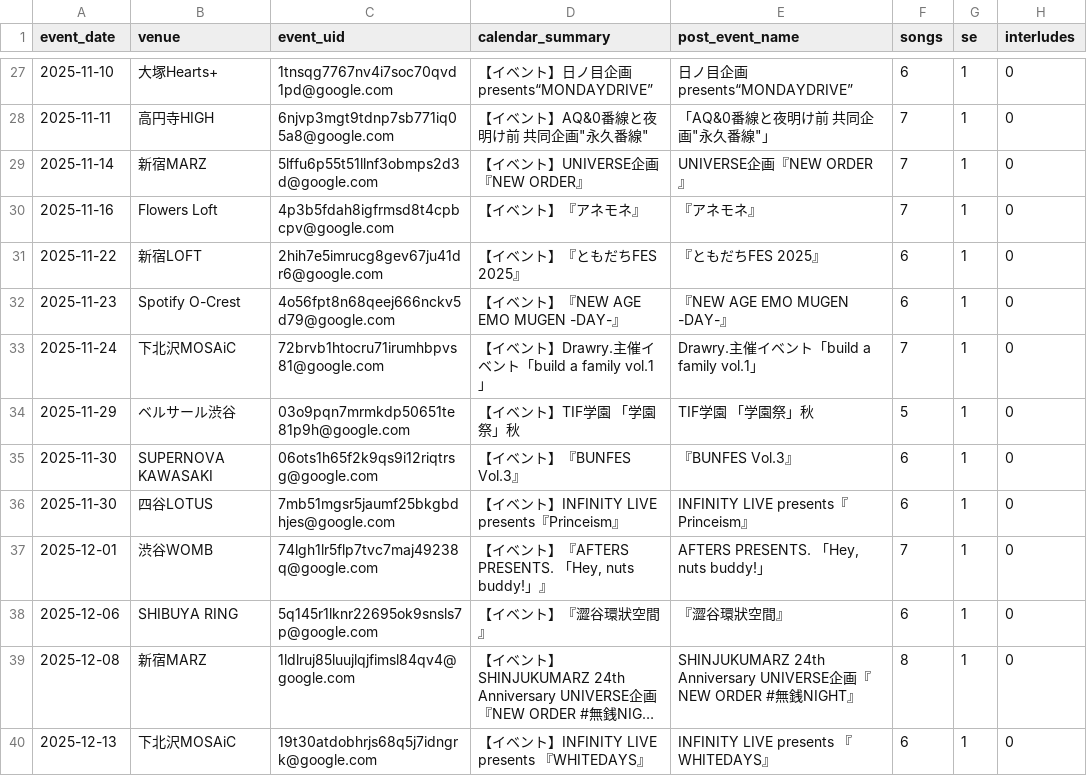
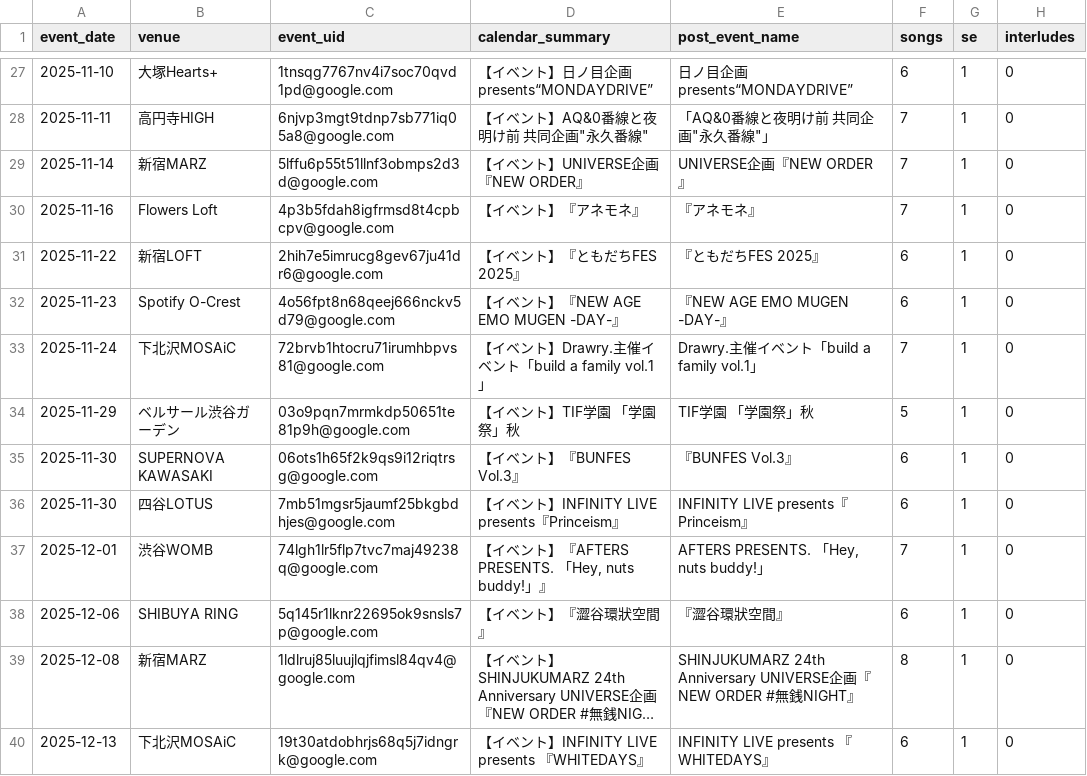
Before and after one commit to ganbaramen/drawrydb, a CSV file: data/generated/shows.csv, drawn as a sheet; only a part is shown, gaps mark what is left out; long unchanged cells end in …; the diff names each change by its address in the sheet, - before the commit and + after, or states it on an @@ line.

```diff
--- a/data/generated/shows.csv
+++ b/data/generated/shows.csv
-B34 (venue): ベルサール渋谷
+B34 (venue): ベルサール渋谷ガーデン
```
Also changed, not shown: data/generated/setlists.csv, data/generated/venue_stats.csv, 3 other files.
